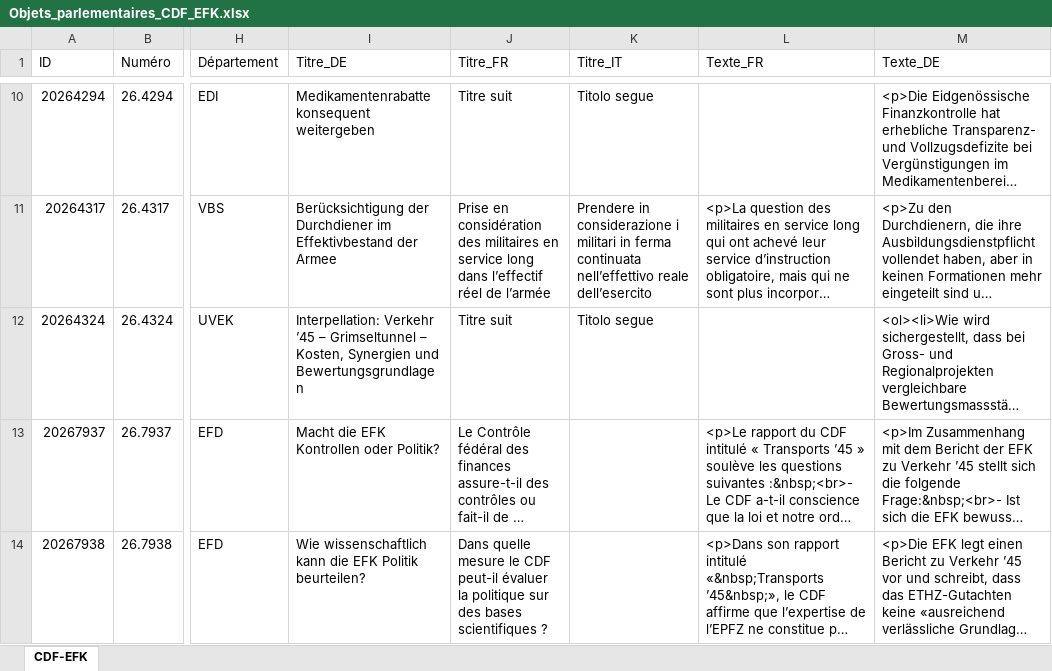
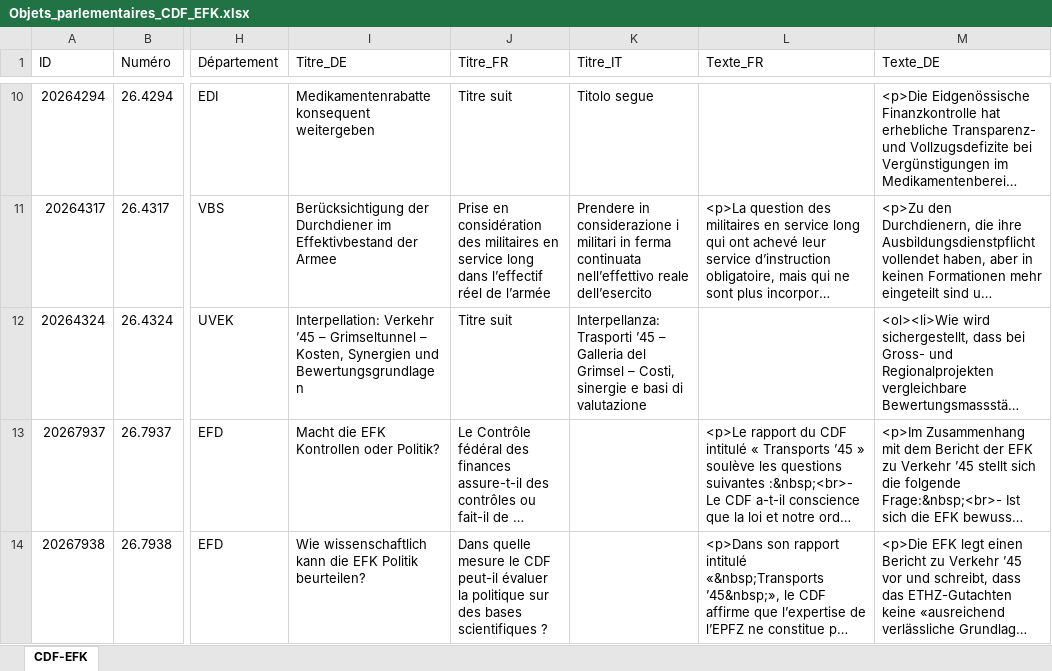
Before and after one commit to EFK-CDF-SFAO/Parlement, an Excel workbook: Objets_parlementaires_CDF_EFK.xlsx, sheet CDF-EFK, drawn as a sheet; only a part is shown, gaps mark what is left out; long unchanged cells end in …; values as stored, in another font and other column widths than the file's, no borders; table styles not drawn; the diff names each change by its address in the sheet, - before the commit and + after, or states it on an @@ line.

```diff
--- a/Objets_parlementaires_CDF_EFK.xlsx (sheet CDF-EFK)
+++ b/Objets_parlementaires_CDF_EFK.xlsx (sheet CDF-EFK)
-K12 (Titre_IT): Titolo segue
+K12 (Titre_IT): Interpellanza: Trasporti ’45 – Galleria del Grimsel – Costi, sinergie e basi di valutazione
```
Also changed, not shown: 1 other file.
